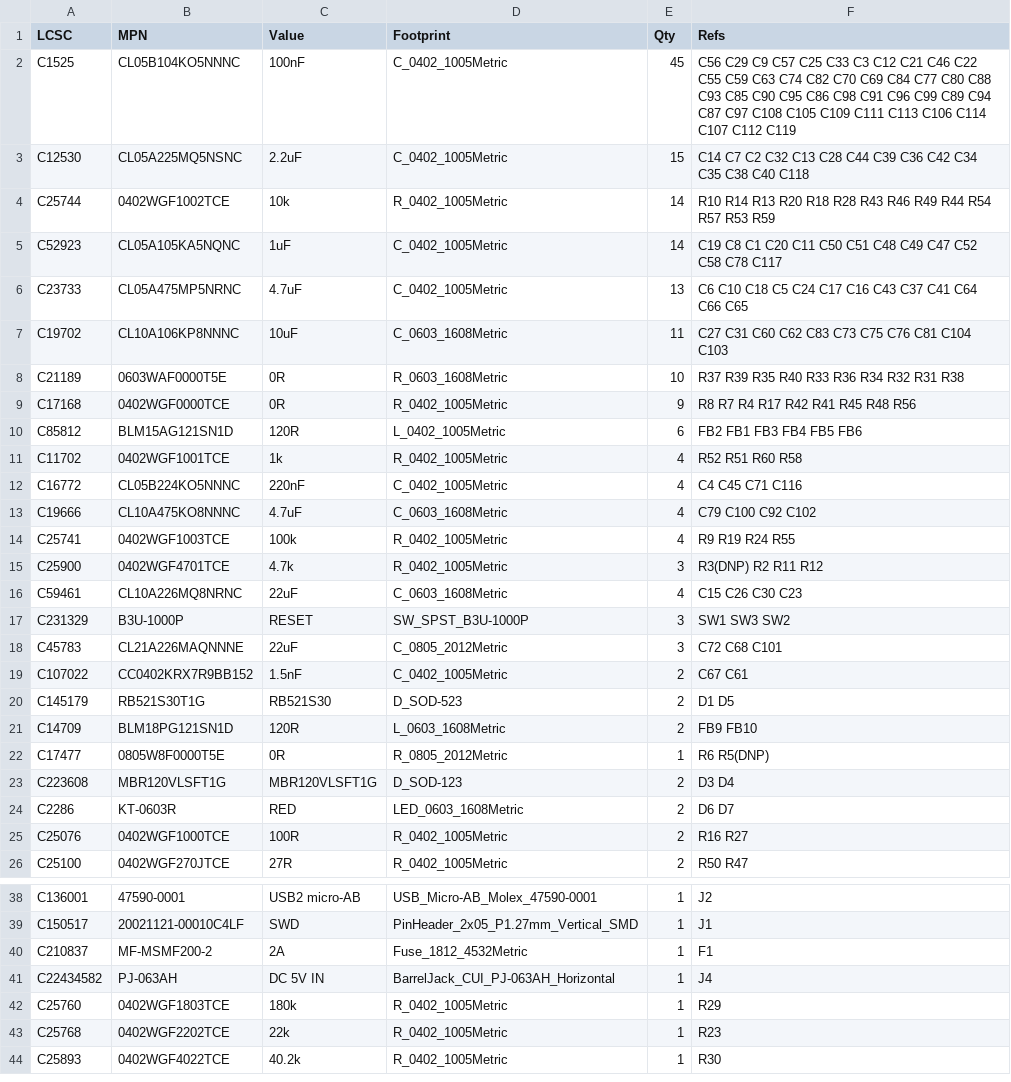
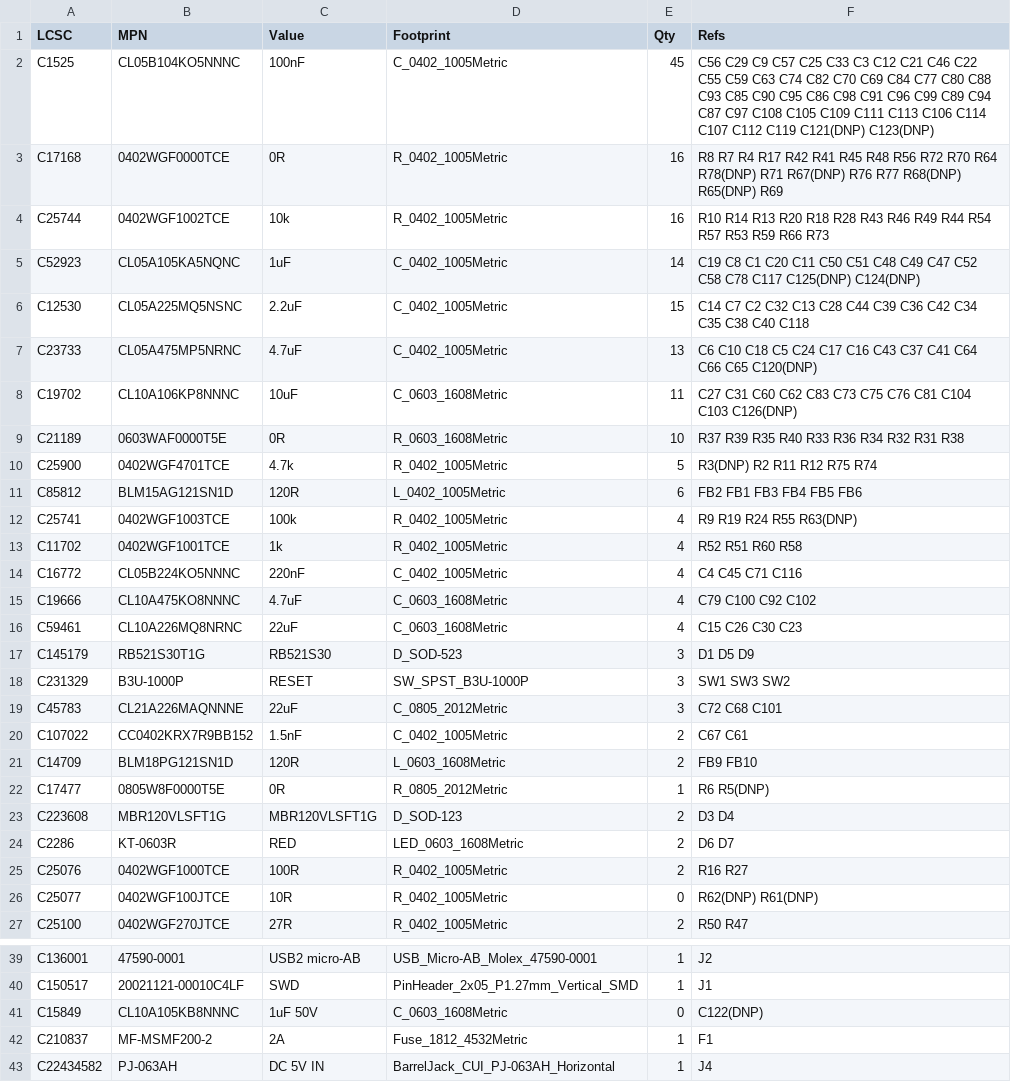
Before and after one commit to newdigate/nosh-dev-board, a CSV file: Kicad/tools/data/lcsc_parts.csv, drawn as a sheet; only a part is shown, gaps mark what is left out; the shorter side is filled out with more unchanged rows; the diff covers the shown part only.

```diff
--- a/Kicad/tools/data/lcsc_parts.csv
+++ b/Kicad/tools/data/lcsc_parts.csv
@@ -1,11 +1,13 @@
 LCSC,MPN,Value,Footprint,Qty,Refs
-C1525,CL05B104KO5NNNC,100nF,C_0402_1005Metric,45,C56 C29 C9 C57 C25 C33 C3 C12 C21 C46 C22 C55 C59 C63 C74 C82 C70 C69 C84 C77 C80 C88 C93 C85 C90 C95 C86 C98 C91 C96 C99 C89 C94 C87 C97 C108 C105 C109 C111 C113 C106 C114 C107 C112 C119
+C1525,CL05B104KO5NNNC,100nF,C_0402_1005Metric,45,C56 C29 C9 C57 C25 C33 C3 C12 C21 C46 C22 C55 C59 C63 C74 C82 C70 C69 C84 C77 C80 C88 C93 C85 C90 C95 C86 C98 C91 C96 C99 C89 C94 C87 C97 C108 C105 C109 C111 C113 C106 C114 C107 C112 C119 C121(DNP) C123(DNP)
+C17168,0402WGF0000TCE,0R,R_0402_1005Metric,16,R8 R7 R4 R17 R42 R41 R45 R48 R56 R72 R70 R64 R78(DNP) R71 R67(DNP) R76 R77 R68(DNP) R65(DNP) R69
+C25744,0402WGF1002TCE,10k,R_0402_1005Metric,16,R10 R14 R13 R20 R18 R28 R43 R46 R49 R44 R54 R57 R53 R59 R66 R73
+C52923,CL05A105KA5NQNC,1uF,C_0402_1005Metric,14,C19 C8 C1 C20 C11 C50 C51 C48 C49 C47 C52 C58 C78 C117 C125(DNP) C124(DNP)
 C12530,CL05A225MQ5NSNC,2.2uF,C_0402_1005Metric,15,C14 C7 C2 C32 C13 C28 C44 C39 C36 C42 C34 C35 C38 C40 C118
-C25744,0402WGF1002TCE,10k,R_0402_1005Metric,14,R10 R14 R13 R20 R18 R28 R43 R46 R49 R44 R54 R57 R53 R59
-C52923,CL05A105KA5NQNC,1uF,C_0402_1005Metric,14,C19 C8 C1 C20 C11 C50 C51 C48 C49 C47 C52 C58 C78 C117
-C23733,CL05A475MP5NRNC,4.7uF,C_0402_1005Metric,13,C6 C10 C18 C5 C24 C17 C16 C43 C37 C41 C64 C66 C65
-C19702,CL10A106KP8NNNC,10uF,C_0603_1608Metric,11,C27 C31 C60 C62 C83 C73 C75 C76 C81 C104 C103
+C23733,CL05A475MP5NRNC,4.7uF,C_0402_1005Metric,13,C6 C10 C18 C5 C24 C17 C16 C43 C37 C41 C64 C66 C65 C120(DNP)
+C19702,CL10A106KP8NNNC,10uF,C_0603_1608Metric,11,C27 C31 C60 C62 C83 C73 C75 C76 C81 C104 C103 C126(DNP)
 C21189,0603WAF0000T5E,0R,R_0603_1608Metric,10,R37 R39 R35 R40 R33 R36 R34 R32 R31 R38
-C17168,0402WGF0000TCE,0R,R_0402_1005Metric,9,R8 R7 R4 R17 R42 R41 R45 R48 R56
+C25900,0402WGF4701TCE,4.7k,R_0402_1005Metric,5,R3(DNP) R2 R11 R12 R75 R74
 C85812,BLM15AG121SN1D,120R,L_0402_1005Metric,6,FB2 FB1 FB3 FB4 FB5 FB6
+C25741,0402WGF1003TCE,100k,R_0402_1005Metric,4,R9 R19 R24 R55 R63(DNP)
 C11702,0402WGF1001TCE,1k,R_0402_1005Metric,4,R52 R51 R60 R58
@@ -13,5 +15,4 @@ C16772,CL05B224KO5NNNC,220nF,C_0402_1005Metric,4,C4 C45 C71 C116
 C19666,CL10A475KO8NNNC,4.7uF,C_0603_1608Metric,4,C79 C100 C92 C102
-C25741,0402WGF1003TCE,100k,R_0402_1005Metric,4,R9 R19 R24 R55
-C25900,0402WGF4701TCE,4.7k,R_0402_1005Metric,3,R3(DNP) R2 R11 R12
 C59461,CL10A226MQ8NRNC,22uF,C_0603_1608Metric,4,C15 C26 C30 C23
+C145179,RB521S30T1G,RB521S30,D_SOD-523,3,D1 D5 D9
 C231329,B3U-1000P,RESET,SW_SPST_B3U-1000P,3,SW1 SW3 SW2
@@ -19,3 +20,2 @@ C45783,CL21A226MAQNNNE,22uF,C_0805_2012Metric,3,C72 C68 C101
 C107022,CC0402KRX7R9BB152,1.5nF,C_0402_1005Metric,2,C67 C61
-C145179,RB521S30T1G,RB521S30,D_SOD-523,2,D1 D5
 C14709,BLM18PG121SN1D,120R,L_0603_1608Metric,2,FB9 FB10
@@ -25,2 +25,3 @@ C2286,KT-0603R,RED,LED_0603_1608Metric,2,D6 D7
 C25076,0402WGF1000TCE,100R,R_0402_1005Metric,2,R16 R27
+C25077,0402WGF100JTCE,10R,R_0402_1005Metric,0,R62(DNP) R61(DNP)
 C25100,0402WGF270JTCE,27R,R_0402_1005Metric,2,R50 R47
@@ -39,2 +40,3 @@ C136001,47590-0001,USB2 micro-AB,USB_Micro-AB_Molex_47590-0001,1,J2
 C150517,20021121-00010C4LF,SWD,PinHeader_2x05_P1.27mm_Vertical_SMD,1,J1
+C15849,CL10A105KB8NNNC,1uF 50V,C_0603_1608Metric,0,C122(DNP)
 C210837,MF-MSMF200-2,2A,Fuse_1812_4532Metric,1,F1
```
Also changed, not shown: 5 added rows elsewhere in this file, 7 other files.
